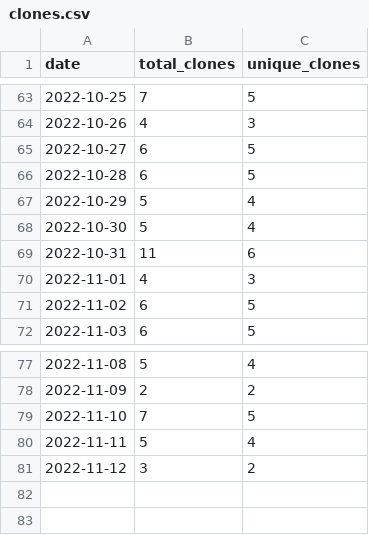
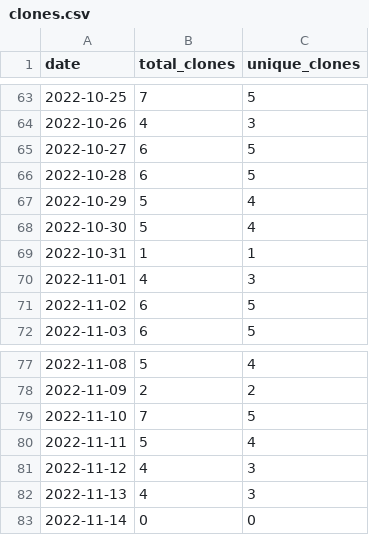
Before and after one commit to wumphlett/repostats, a CSV file: .traffic/clones.csv, drawn as a sheet; only a part is shown, gaps mark what is left out.

```diff
--- a/.traffic/clones.csv
+++ b/.traffic/clones.csv
@@ -68,3 +68,3 @@ date,total_clones,unique_clones
 2022-10-30,5,4
-2022-10-31,11,6
+2022-10-31,1,1
 2022-11-01,4,3
@@ -80,2 +80,4 @@ date,total_clones,unique_clones
 2022-11-11,5,4
-2022-11-12,3,2
+2022-11-12,4,3
+2022-11-13,4,3
+2022-11-14,0,0
```
Also changed, not shown: .traffic/views.csv, 3 other files.
